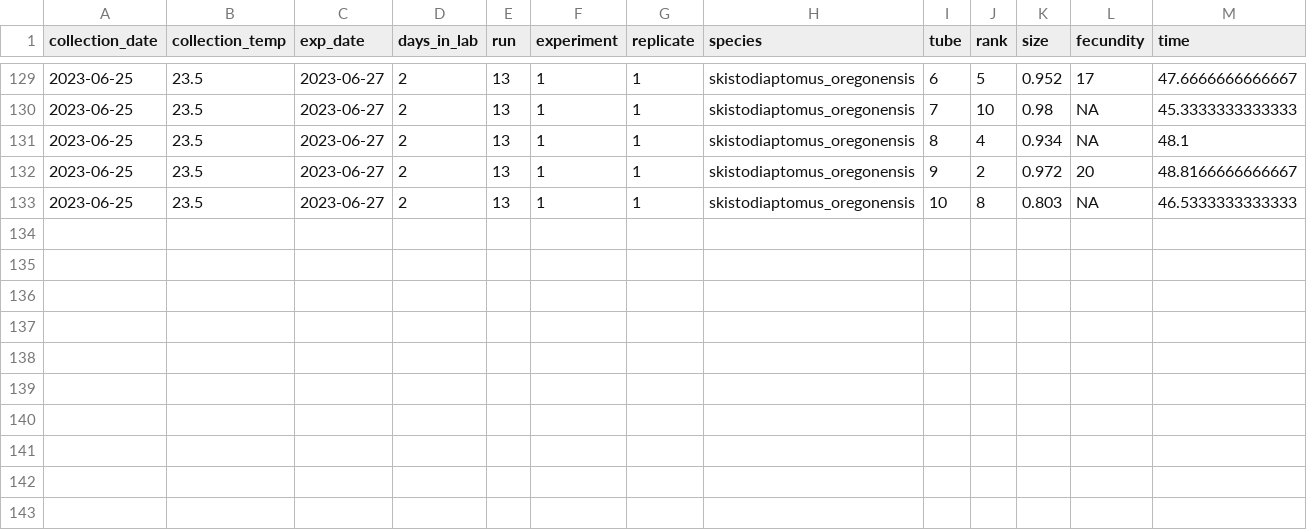
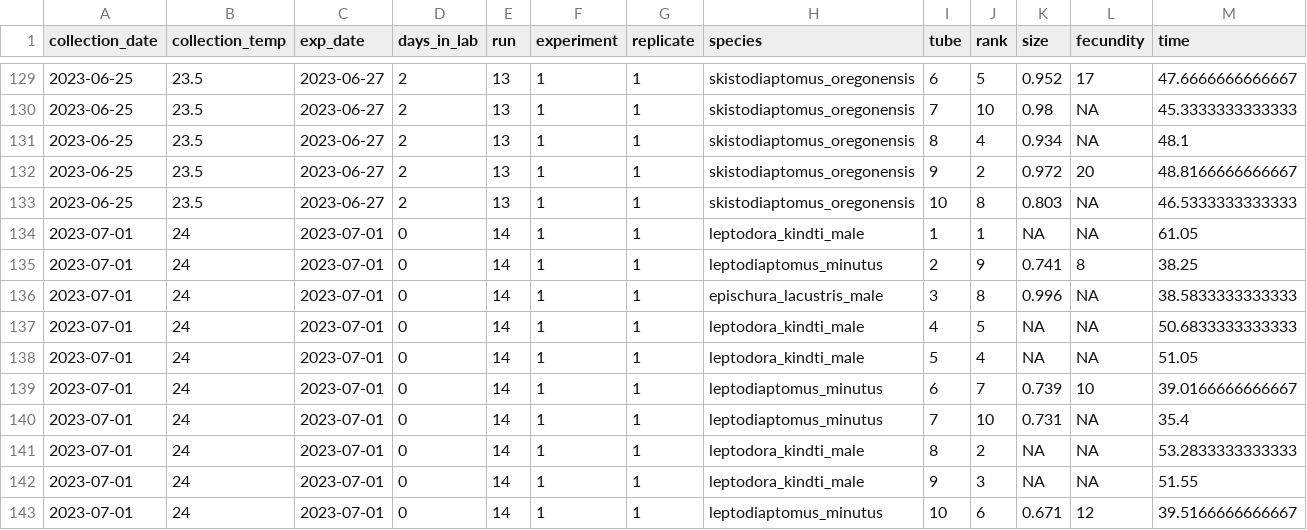
Before and after one commit to ZoopEcoEvo/champlain_seasonality, a CSV file: Output/Data/full_data.csv, drawn as a sheet; only a part is shown, gaps mark what is left out; rows hold the shown columns only; the diff names each change by its address in the sheet, - before the commit and + after, or states it on an @@ line.

Commit message:
New experimental data and refinements to project summary

```diff
--- a/Output/Data/full_data.csv
+++ b/Output/Data/full_data.csv
+row 134: 2023-07-01 | 24 | 2023-07-01 | 0 | 14 | 1 | 1 | leptodora_kindti_male | 1 | 1 | NA | NA | 61.05
+row 135: 2023-07-01 | 24 | 2023-07-01 | 0 | 14 | 1 | 1 | leptodiaptomus_minutus | 2 | 9 | 0.741 | 8 | 38.25
+row 136: 2023-07-01 | 24 | 2023-07-01 | 0 | 14 | 1 | 1 | epischura_lacustris_male | 3 | 8 | 0.996 | NA | 38.5833333333333
+row 137: 2023-07-01 | 24 | 2023-07-01 | 0 | 14 | 1 | 1 | leptodora_kindti_male | 4 | 5 | NA | NA | 50.6833333333333
+row 138: 2023-07-01 | 24 | 2023-07-01 | 0 | 14 | 1 | 1 | leptodora_kindti_male | 5 | 4 | NA | NA | 51.05
+row 139: 2023-07-01 | 24 | 2023-07-01 | 0 | 14 | 1 | 1 | leptodiaptomus_minutus | 6 | 7 | 0.739 | 10 | 39.0166666666667
+row 140: 2023-07-01 | 24 | 2023-07-01 | 0 | 14 | 1 | 1 | leptodiaptomus_minutus | 7 | 10 | 0.731 | NA | 35.4
+row 141: 2023-07-01 | 24 | 2023-07-01 | 0 | 14 | 1 | 1 | leptodora_kindti_male | 8 | 2 | NA | NA | 53.2833333333333
+row 142: 2023-07-01 | 24 | 2023-07-01 | 0 | 14 | 1 | 1 | leptodora_kindti_male | 9 | 3 | NA | NA | 51.55
+row 143: 2023-07-01 | 24 | 2023-07-01 | 0 | 14 | 1 | 1 | leptodiaptomus_minutus | 10 | 6 | 0.671 | 12 | 39.5166666666667
```
Also changed, not shown: 36 other files.
